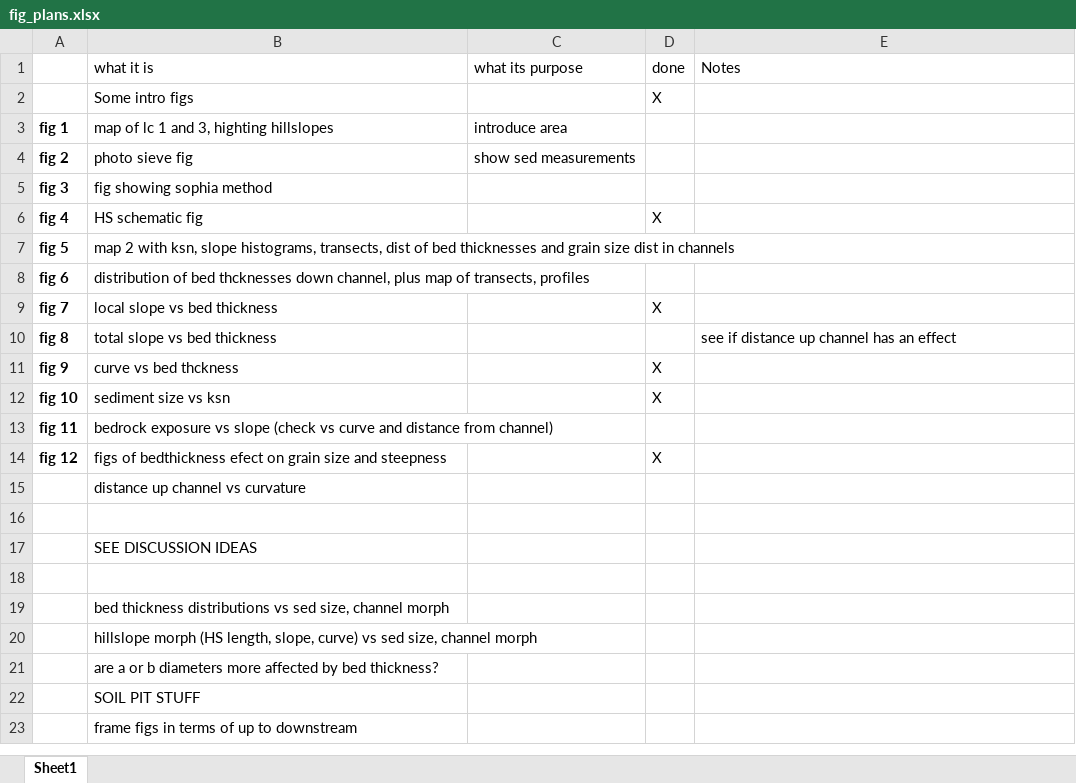
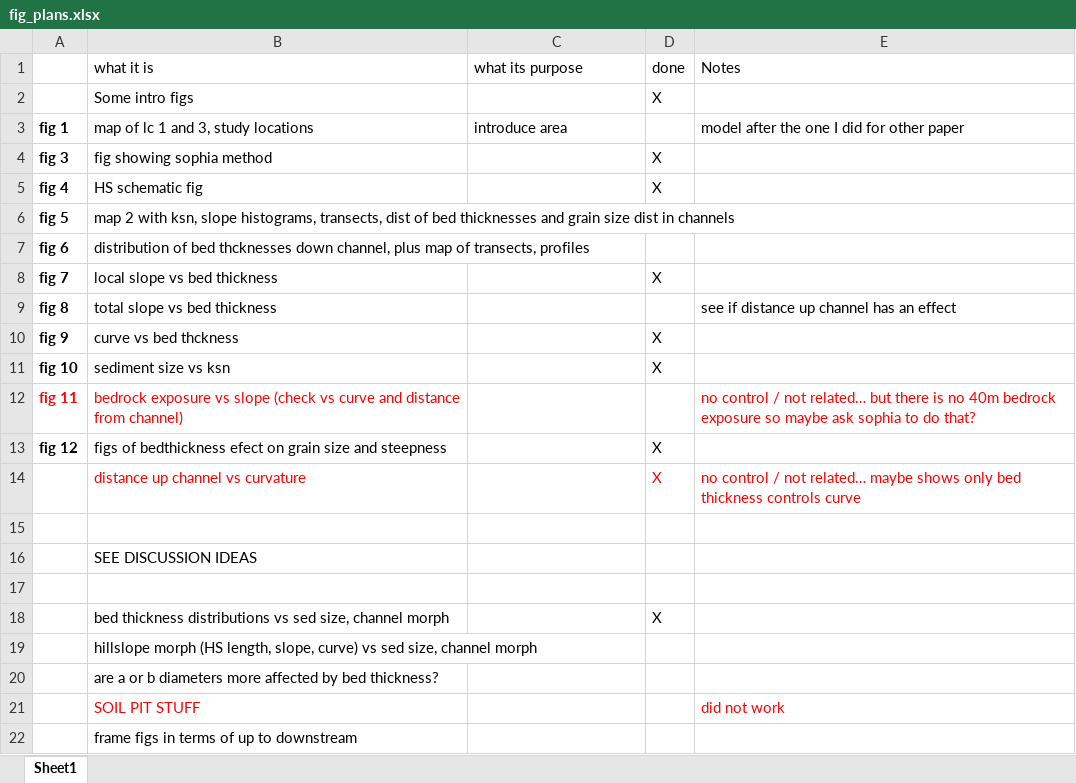
Before and after one commit to y05emite-sam/hillslope-project, an Excel workbook: figures/fig_plans.xlsx, sheet Sheet1, drawn as a sheet; values as stored, in another font and other column widths than the file's, no borders; removed rows and columns are numbered as before the commit, all else as after; the diff names each change by its address in the sheet, - before the commit and + after, or states it on an @@ line.

```diff
--- a/figures/fig_plans.xlsx (sheet Sheet1)
+++ b/figures/fig_plans.xlsx (sheet Sheet1)
-B3 (what it is): map of lc 1 and 3, highting hillslopes
+B3 (what it is): map of lc 1 and 3, study locations
-E3 (Notes): (empty)
+E3 (Notes): model after the one I did for other paper
-row 4: fig 2 | photo sieve fig | show sed measurements
-D4 (done): (empty)
+D4 (done): X
-A12:B12 text colour: black
+A12:B12 text colour: #FF0000
-E12 (Notes): (empty)
+E12 (Notes): no control / not related… but there is no 40m bedrock exposure so maybe ask sophia to do that?
-B14 text colour: black
+B14 text colour: #FF0000
-D14 (done): (empty)
+D14 (done): X
-E14 (Notes): (empty)
+E14 (Notes): no control / not related… maybe shows only bed thickness controls curve
-D18 (done): (empty)
+D18 (done): X
-B21 text colour: black
+B21 text colour: #FF0000
-E21 (Notes): (empty)
+E21 (Notes): did not work
```
Also changed, not shown: data/bedthickness_vs_slope_and_rsquared.xlsx, data/boulder_vs_bed_thicknesses.xlsx, 43 other files.
